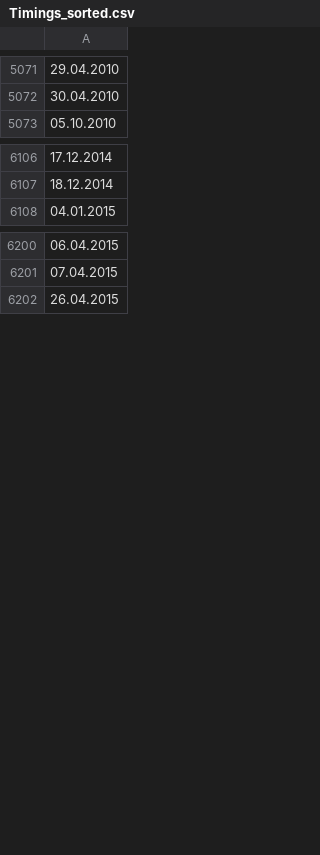
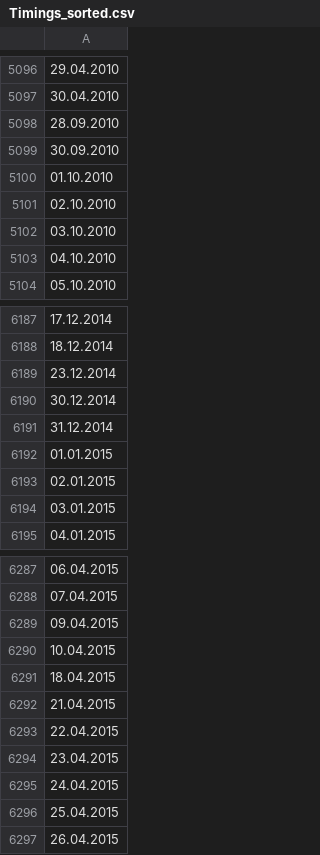
Before and after one commit to SolonRubens/Weather_Forecast_ML, a CSV file: data/Timings_sorted.csv, drawn as a sheet; only a part is shown, gaps mark what is left out; the diff covers the shown part only; the diff names each change by its address in the sheet, - before the commit and + after, or states it on an @@ line.

```diff
--- a/data/Timings_sorted.csv
+++ b/data/Timings_sorted.csv
+row 5098: 28.09.2010
+row 5099: 30.09.2010
+row 5100: 01.10.2010
+row 5101: 02.10.2010
+row 5102: 03.10.2010
+row 5103: 04.10.2010
+row 6189: 23.12.2014
+row 6190: 30.12.2014
+row 6191: 31.12.2014
+row 6192: 01.01.2015
+row 6193: 02.01.2015
+row 6194: 03.01.2015
+row 6289: 09.04.2015
+row 6290: 10.04.2015
+row 6291: 18.04.2015
+row 6292: 21.04.2015
+row 6293: 22.04.2015
+row 6294: 23.04.2015
+row 6295: 24.04.2015
+row 6296: 25.04.2015
```
Also changed, not shown: 80 added rows elsewhere in this file, data/Goals_randomized.csv, data/Goals_sorted.csv, 3 other files.
